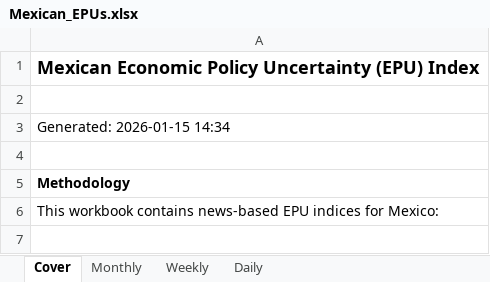
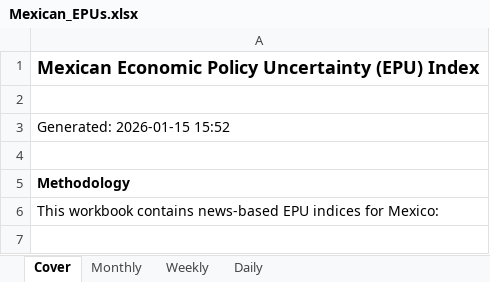
Before and after one commit to adentler1/MonitoringMexico, an Excel workbook: Mexican_EPUs.xlsx, sheet Cover, drawn as a sheet; only a part is shown; values as stored, in another font and other column widths than the file's, no borders; the diff names each change by its address in the sheet, - before the commit and + after, or states it on an @@ line.

Commit message:
Update Mexican_EPUs.xlsx - 2026-01-15

```diff
--- a/Mexican_EPUs.xlsx (sheet Cover)
+++ b/Mexican_EPUs.xlsx (sheet Cover)
-A3: Generated: 2026-01-15 14:34
+A3: Generated: 2026-01-15 15:52
```
